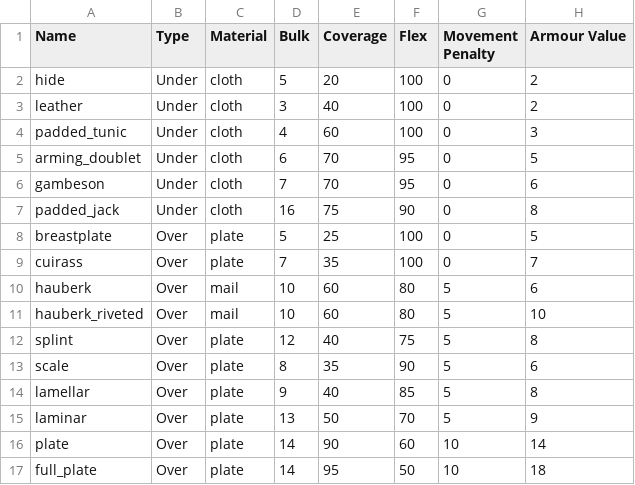
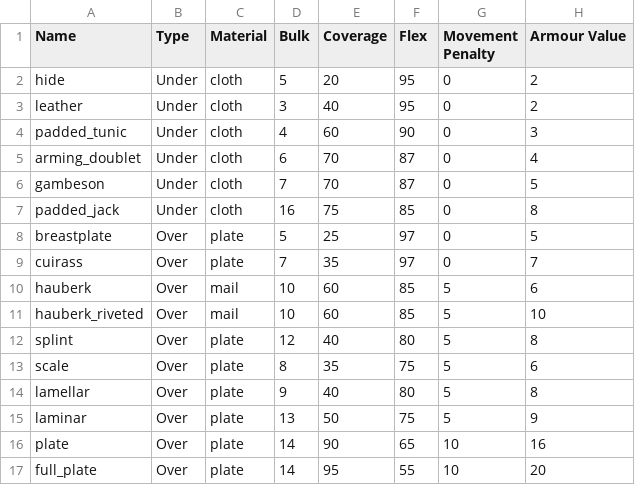
Before and after one commit to JJRAshton/Medieval-Adventure-Game, a CSV file: online/resources/inputs/armour.csv, drawn as a sheet.

Commit message:
class balancing again armour dex reduction works off powerlaw instead of linear

```diff
--- a/online/resources/inputs/armour.csv
+++ b/online/resources/inputs/armour.csv
@@ -1,17 +1,17 @@
 Name,Type,Material,Bulk,Coverage,Flex,Movement Penalty,Armour Value
-hide,Under,cloth,5,20,100,0,2
-leather,Under,cloth,3,40,100,0,2
-padded_tunic,Under,cloth,4,60,100,0,3
-arming_doublet,Under,cloth,6,70,95,0,5
-gambeson,Under,cloth,7,70,95,0,6
-padded_jack,Under,cloth,16,75,90,0,8
-breastplate,Over,plate,5,25,100,0,5
-cuirass,Over,plate,7,35,100,0,7
-hauberk,Over,mail,10,60,80,5,6
-hauberk_riveted,Over,mail,10,60,80,5,10
-splint,Over,plate,12,40,75,5,8
-scale,Over,plate,8,35,90,5,6
-lamellar,Over,plate,9,40,85,5,8
-laminar,Over,plate,13,50,70,5,9
-plate,Over,plate,14,90,60,10,14
-full_plate,Over,plate,14,95,50,10,18
+hide,Under,cloth,5,20,95,0,2
+leather,Under,cloth,3,40,95,0,2
+padded_tunic,Under,cloth,4,60,90,0,3
+arming_doublet,Under,cloth,6,70,87,0,4
+gambeson,Under,cloth,7,70,87,0,5
+padded_jack,Under,cloth,16,75,85,0,8
+breastplate,Over,plate,5,25,97,0,5
+cuirass,Over,plate,7,35,97,0,7
+hauberk,Over,mail,10,60,85,5,6
+hauberk_riveted,Over,mail,10,60,85,5,10
+splint,Over,plate,12,40,80,5,8
+scale,Over,plate,8,35,75,5,6
+lamellar,Over,plate,9,40,80,5,8
+laminar,Over,plate,13,50,75,5,9
+plate,Over,plate,14,90,65,10,16
+full_plate,Over,plate,14,95,55,10,20
```
Also changed, not shown: online/resources/inputs/classes.csv, online/resources/inputs/weapons/axes.csv, 22 other files.
